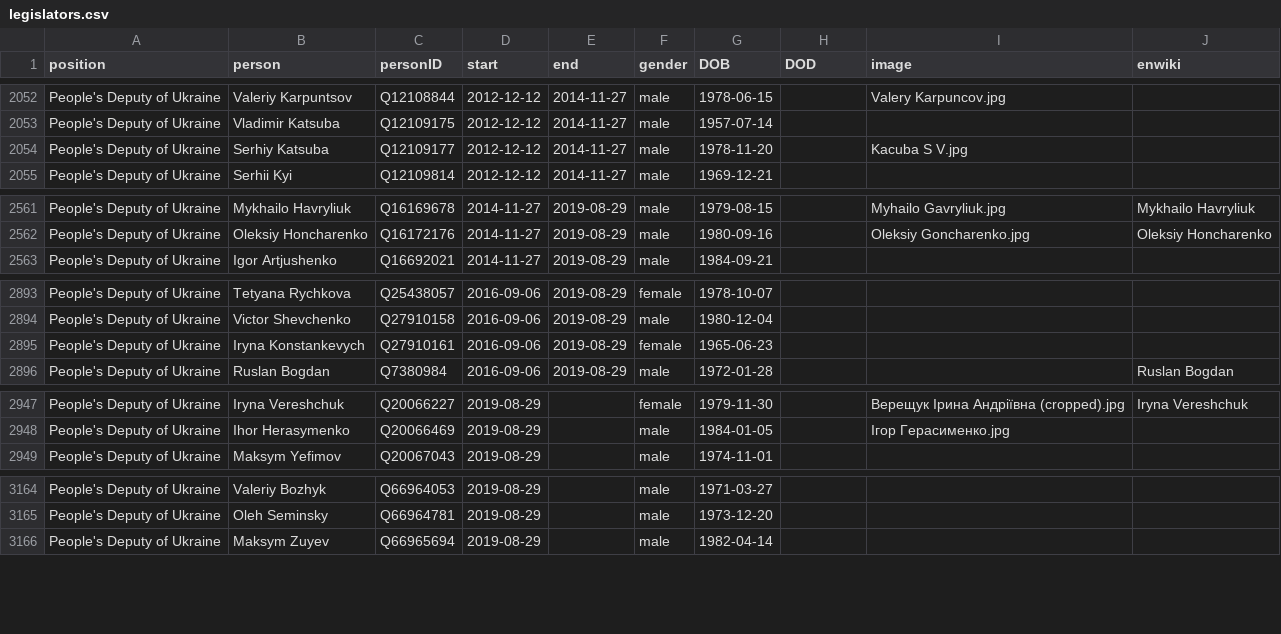
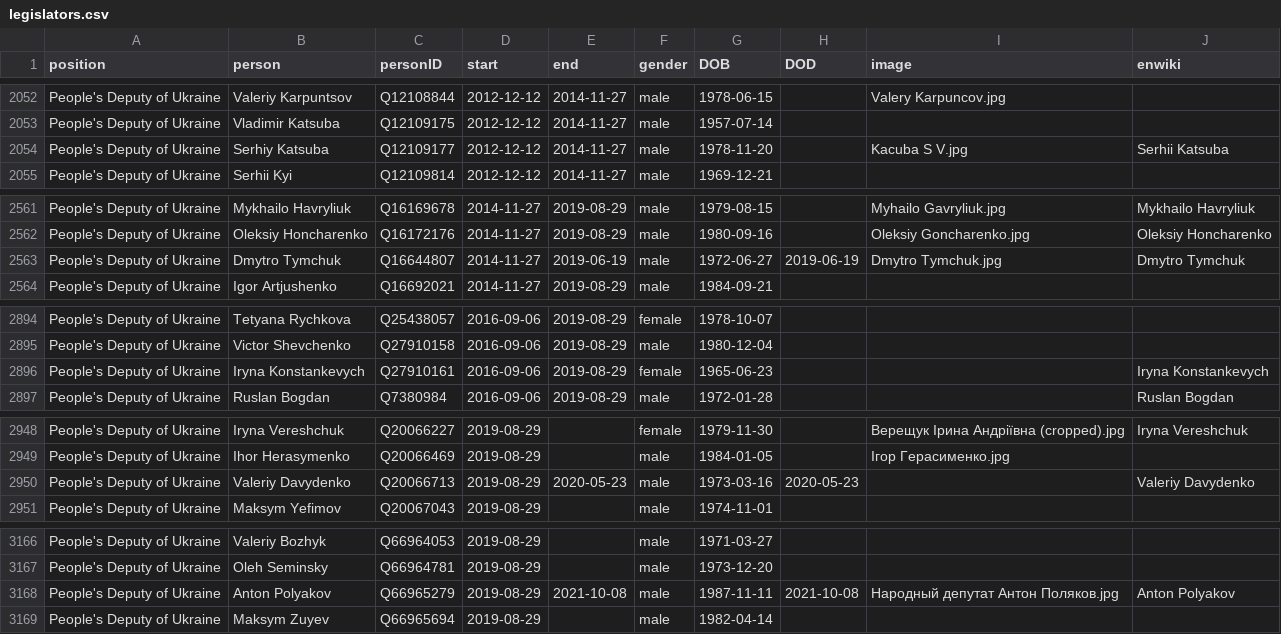
Before and after one commit to every-politician-scrapers/ukraine-cabinet, a CSV file: html/legislators.csv, drawn as a sheet; only a part is shown, gaps mark what is left out; the diff covers the shown part only.

```diff
--- a/html/legislators.csv
+++ b/html/legislators.csv
@@ -2053,3 +2053,3 @@ People's Deputy of Ukraine,Valeriy Karpuntsov,Q12108844,2012-12-12,2014-11-27,ma
 People's Deputy of Ukraine,Vladimir Katsuba,Q12109175,2012-12-12,2014-11-27,male,1957-07-14,,,
-People's Deputy of Ukraine,Serhiy Katsuba,Q12109177,2012-12-12,2014-11-27,male,1978-11-20,,Kacuba S V.jpg,
+People's Deputy of Ukraine,Serhiy Katsuba,Q12109177,2012-12-12,2014-11-27,male,1978-11-20,,Kacuba S V.jpg,Serhii Katsuba
 People's Deputy of Ukraine,Serhii Kyi,Q12109814,2012-12-12,2014-11-27,male,1969-12-21,,,
@@ -2562,2 +2562,3 @@ People's Deputy of Ukraine,Mykhailo Havryliuk,Q16169678,2014-11-27,2019-08-29,ma
 People's Deputy of Ukraine,Oleksiy Honcharenko,Q16172176,2014-11-27,2019-08-29,male,1980-09-16,,Oleksiy Goncharenko.jpg,Oleksiy Honcharenko
+People's Deputy of Ukraine,Dmytro Tymchuk,Q16644807,2014-11-27,2019-06-19,male,1972-06-27,2019-06-19,Dmytro Tymchuk.jpg,Dmytro Tymchuk
 People's Deputy of Ukraine,Igor Artjushenko,Q16692021,2014-11-27,2019-08-29,male,1984-09-21,,,
@@ -2894,3 +2895,3 @@ People's Deputy of Ukraine,Tetyana Rychkova,Q25438057,2016-09-06,2019-08-29,fema
 People's Deputy of Ukraine,Victor Shevchenko,Q27910158,2016-09-06,2019-08-29,male,1980-12-04,,,
-People's Deputy of Ukraine,Iryna Konstankevych,Q27910161,2016-09-06,2019-08-29,female,1965-06-23,,,
+People's Deputy of Ukraine,Iryna Konstankevych,Q27910161,2016-09-06,2019-08-29,female,1965-06-23,,,Iryna Konstankevych
 People's Deputy of Ukraine,Ruslan Bogdan,Q7380984,2016-09-06,2019-08-29,male,1972-01-28,,,Ruslan Bogdan
@@ -2948,2 +2949,3 @@ People's Deputy of Ukraine,Iryna Vereshchuk,Q20066227,2019-08-29,,female,1979-11
 People's Deputy of Ukraine,Ihor Herasymenko,Q20066469,2019-08-29,,male,1984-01-05,,Ігор Герасименко.jpg,
+People's Deputy of Ukraine,Valeriy Davydenko,Q20066713,2019-08-29,2020-05-23,male,1973-03-16,2020-05-23,,Valeriy Davydenko
 People's Deputy of Ukraine,Maksym Yefimov,Q20067043,2019-08-29,,male,1974-11-01,,,
@@ -3165,2 +3167,3 @@ People's Deputy of Ukraine,Valeriy Bozhyk,Q66964053,2019-08-29,,male,1971-03-27,
 People's Deputy of Ukraine,Oleh Seminsky,Q66964781,2019-08-29,,male,1973-12-20,,,
+People's Deputy of Ukraine,Anton Polyakov,Q66965279,2019-08-29,2021-10-08,male,1987-11-11,2021-10-08,Народный депутат Антон Поляков.jpg,Anton Polyakov
 People's Deputy of Ukraine,Maksym Zuyev,Q66965694,2019-08-29,,male,1982-04-14,,,
```
Also changed, not shown: 1 edited cell elsewhere in this file, html/current.csv, html/holders21.csv, 1 other file.
